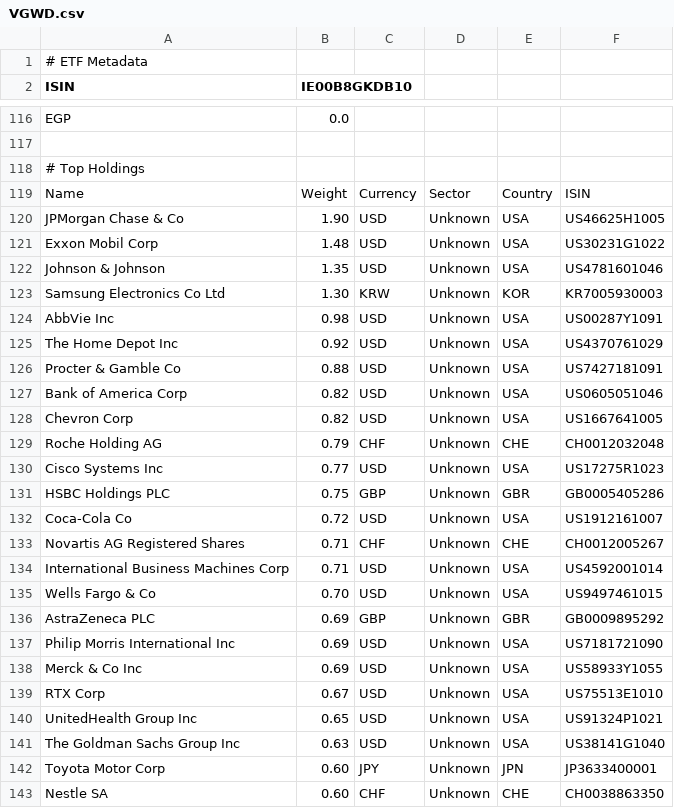
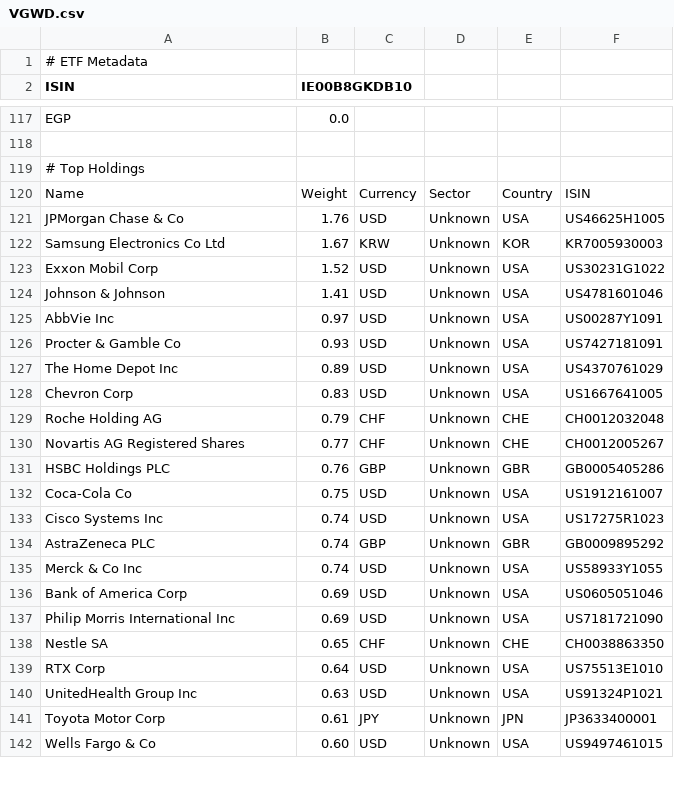
Before and after one commit to cbram/ClusterRisk, a CSV file: data/etf_details/VGWD.csv, drawn as a sheet; only a part is shown, gaps mark what is left out; the diff covers the shown part only.

```diff
--- a/data/etf_details/VGWD.csv
+++ b/data/etf_details/VGWD.csv
@@ -119,25 +120,23 @@ EGP,0.0
 Name,Weight,Currency,Sector,Country,ISIN
-JPMorgan Chase & Co,1.90,USD,Unknown,USA,US46625H1005
-Exxon Mobil Corp,1.48,USD,Unknown,USA,US30231G1022
-Johnson & Johnson,1.35,USD,Unknown,USA,US4781601046
-Samsung Electronics Co Ltd,1.30,KRW,Unknown,KOR,KR7005930003
-AbbVie Inc,0.98,USD,Unknown,USA,US00287Y1091
-The Home Depot Inc,0.92,USD,Unknown,USA,US4370761029
-Procter & Gamble Co,0.88,USD,Unknown,USA,US7427181091
-Bank of America Corp,0.82,USD,Unknown,USA,US0605051046
-Chevron Corp,0.82,USD,Unknown,USA,US1667641005
+JPMorgan Chase & Co,1.76,USD,Unknown,USA,US46625H1005
+Samsung Electronics Co Ltd,1.67,KRW,Unknown,KOR,KR7005930003
+Exxon Mobil Corp,1.52,USD,Unknown,USA,US30231G1022
+Johnson & Johnson,1.41,USD,Unknown,USA,US4781601046
+AbbVie Inc,0.97,USD,Unknown,USA,US00287Y1091
+Procter & Gamble Co,0.93,USD,Unknown,USA,US7427181091
+The Home Depot Inc,0.89,USD,Unknown,USA,US4370761029
+Chevron Corp,0.83,USD,Unknown,USA,US1667641005
 Roche Holding AG,0.79,CHF,Unknown,CHE,CH0012032048
-Cisco Systems Inc,0.77,USD,Unknown,USA,US17275R1023
-HSBC Holdings PLC,0.75,GBP,Unknown,GBR,GB0005405286
-Coca-Cola Co,0.72,USD,Unknown,USA,US1912161007
-Novartis AG Registered Shares,0.71,CHF,Unknown,CHE,CH0012005267
-International Business Machines Corp,0.71,USD,Unknown,USA,US4592001014
-Wells Fargo & Co,0.70,USD,Unknown,USA,US9497461015
-AstraZeneca PLC,0.69,GBP,Unknown,GBR,GB0009895292
+Novartis AG Registered Shares,0.77,CHF,Unknown,CHE,CH0012005267
+HSBC Holdings PLC,0.76,GBP,Unknown,GBR,GB0005405286
+Coca-Cola Co,0.75,USD,Unknown,USA,US1912161007
+Cisco Systems Inc,0.74,USD,Unknown,USA,US17275R1023
+AstraZeneca PLC,0.74,GBP,Unknown,GBR,GB0009895292
+Merck & Co Inc,0.74,USD,Unknown,USA,US58933Y1055
+Bank of America Corp,0.69,USD,Unknown,USA,US0605051046
 Philip Morris International Inc,0.69,USD,Unknown,USA,US7181721090
-Merck & Co Inc,0.69,USD,Unknown,USA,US58933Y1055
-RTX Corp,0.67,USD,Unknown,USA,US75513E1010
-UnitedHealth Group Inc,0.65,USD,Unknown,USA,US91324P1021
-The Goldman Sachs Group Inc,0.63,USD,Unknown,USA,US38141G1040
-Toyota Motor Corp,0.60,JPY,Unknown,JPN,JP3633400001
-Nestle SA,0.60,CHF,Unknown,CHE,CH0038863350
+Nestle SA,0.65,CHF,Unknown,CHE,CH0038863350
+RTX Corp,0.64,USD,Unknown,USA,US75513E1010
+UnitedHealth Group Inc,0.63,USD,Unknown,USA,US91324P1021
+Toyota Motor Corp,0.61,JPY,Unknown,JPN,JP3633400001
+Wells Fargo & Co,0.60,USD,Unknown,USA,US9497461015
```
Also changed, not shown: 5 added rows, 2 removed rows, 1 moved row and 43 edited cells elsewhere in this file, data/etf_details/AUM5.csv, data/etf_details/EUNL.csv, 3 other files.
